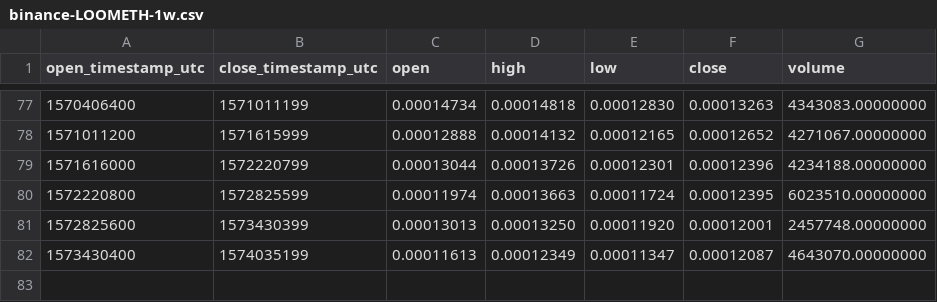
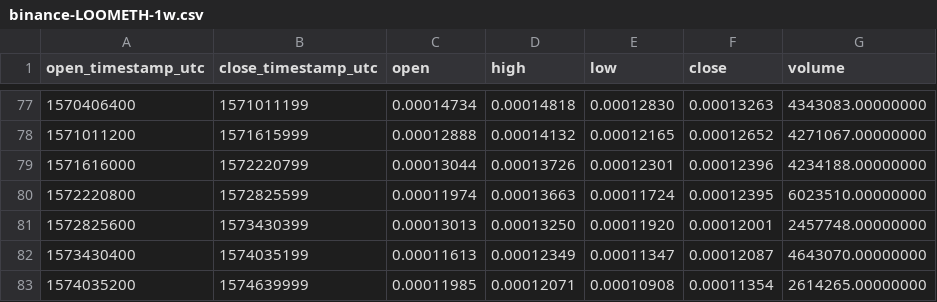
Before and after one commit to cryptobigbro/binance-LOOMETH, a CSV file: binance-LOOMETH-1w.csv, drawn as a sheet; only a part is shown, gaps mark what is left out.

Commit message:
Update OHLCV data.

```diff
--- a/binance-LOOMETH-1w.csv
+++ b/binance-LOOMETH-1w.csv
@@ -82 +82,2 @@ open_timestamp_utc,close_timestamp_utc,open,high,low,close,volume
 1573430400,1574035199,0.00011613,0.00012349,0.00011347,0.00012087,4643070.00000000
+1574035200,1574639999,0.00011985,0.00012071,0.00010908,0.00011354,2614265.00000000
```
Also changed, not shown: binance-LOOMETH-1d.csv, 1 other file.
